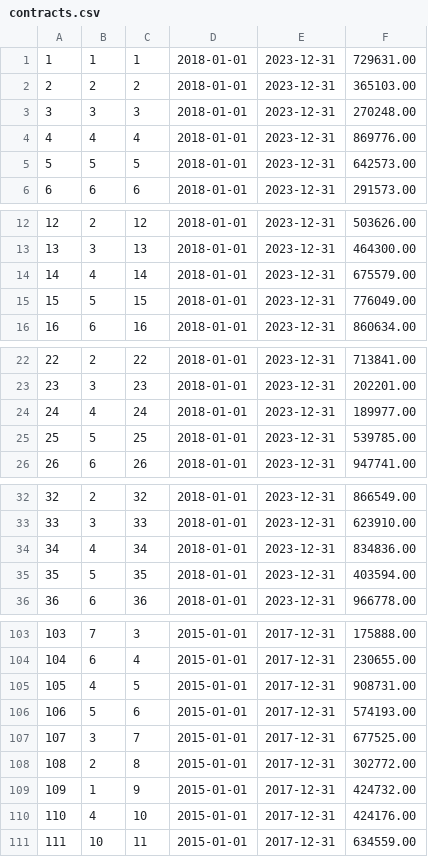
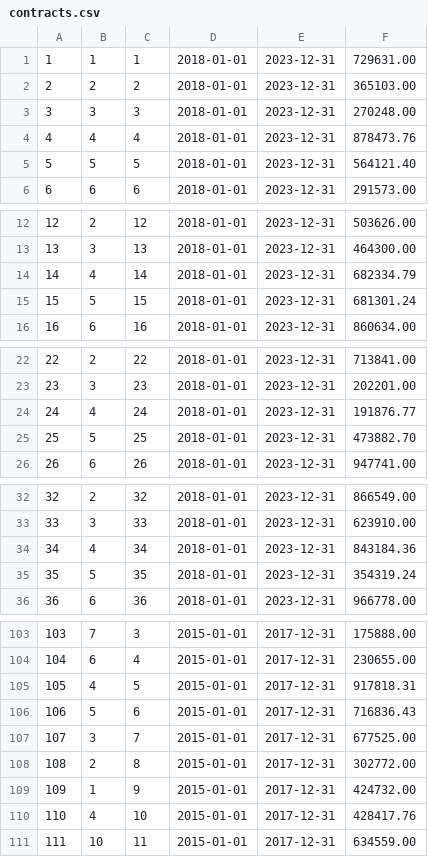
Before and after one commit to muratalkhadam/football-association-db, a CSV file: public/contracts.csv, drawn as a sheet; only a part is shown, gaps mark what is left out; the diff covers the shown part only.

```diff
--- a/public/contracts.csv
+++ b/public/contracts.csv
@@ -3,4 +3,4 @@
 3,3,3,2018-01-01,2023-12-31,270248.00
-4,4,4,2018-01-01,2023-12-31,869776.00
-5,5,5,2018-01-01,2023-12-31,642573.00
+4,4,4,2018-01-01,2023-12-31,878473.76
+5,5,5,2018-01-01,2023-12-31,564121.40
 6,6,6,2018-01-01,2023-12-31,291573.00
@@ -13,4 +13,4 @@
 13,3,13,2018-01-01,2023-12-31,464300.00
-14,4,14,2018-01-01,2023-12-31,675579.00
-15,5,15,2018-01-01,2023-12-31,776049.00
+14,4,14,2018-01-01,2023-12-31,682334.79
+15,5,15,2018-01-01,2023-12-31,681301.24
 16,6,16,2018-01-01,2023-12-31,860634.00
@@ -23,4 +23,4 @@
 23,3,23,2018-01-01,2023-12-31,202201.00
-24,4,24,2018-01-01,2023-12-31,189977.00
-25,5,25,2018-01-01,2023-12-31,539785.00
+24,4,24,2018-01-01,2023-12-31,191876.77
+25,5,25,2018-01-01,2023-12-31,473882.70
 26,6,26,2018-01-01,2023-12-31,947741.00
@@ -33,4 +33,4 @@
 33,3,33,2018-01-01,2023-12-31,623910.00
-34,4,34,2018-01-01,2023-12-31,834836.00
-35,5,35,2018-01-01,2023-12-31,403594.00
+34,4,34,2018-01-01,2023-12-31,843184.36
+35,5,35,2018-01-01,2023-12-31,354319.24
 36,6,36,2018-01-01,2023-12-31,966778.00
@@ -104,4 +104,4 @@
 104,6,4,2015-01-01,2017-12-31,230655.00
-105,4,5,2015-01-01,2017-12-31,908731.00
-106,5,6,2015-01-01,2017-12-31,574193.00
+105,4,5,2015-01-01,2017-12-31,917818.31
+106,5,6,2015-01-01,2017-12-31,716836.43
 107,3,7,2015-01-01,2017-12-31,677525.00
@@ -109,3 +109,3 @@
 109,1,9,2015-01-01,2017-12-31,424732.00
-110,4,10,2015-01-01,2017-12-31,424176.00
+110,4,10,2015-01-01,2017-12-31,428417.76
 111,10,11,2015-01-01,2017-12-31,634559.00
```
Also changed, not shown: 16 edited cells elsewhere in this file, public/coaches.csv, public/players.csv, 5 other files.
